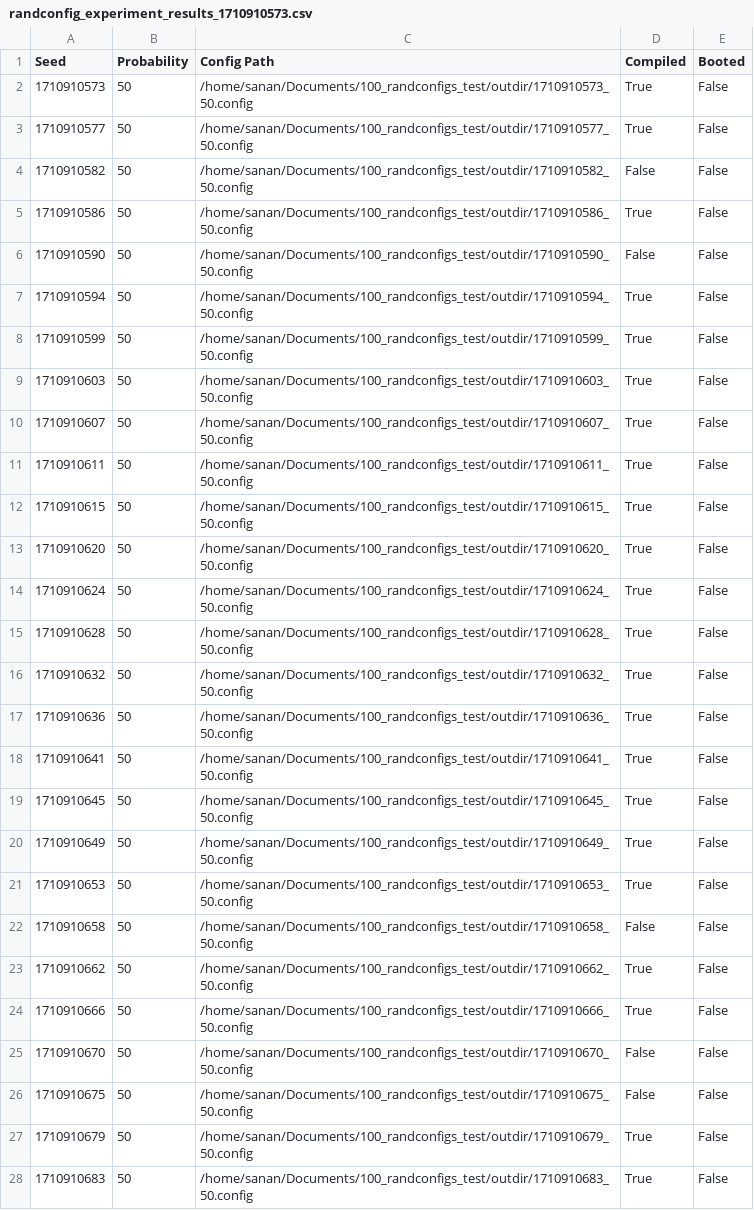
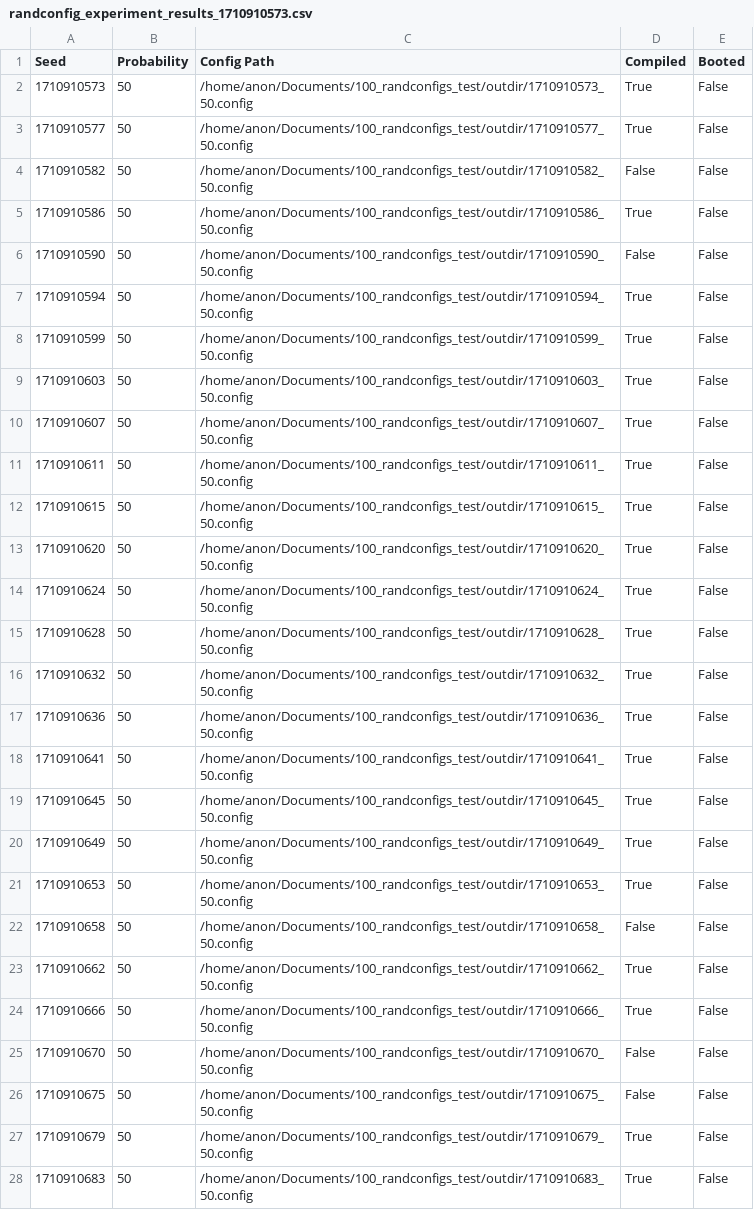
Before and after one commit to appleseedlab/icse25, a CSV file: randconfig_experiment_results_1710910573.csv, drawn as a sheet; only a part is shown; the diff covers the shown part only.

```diff
--- a/randconfig_experiment_results_1710910573.csv
+++ b/randconfig_experiment_results_1710910573.csv
@@ -1,28 +1,28 @@
 Seed,Probability,Config Path,Compiled,Booted
-1710910573,50,/home/sanan/Documents/100_randconfigs_test/outdir/1710910573_50.config,True,False
-1710910577,50,/home/sanan/Documents/100_randconfigs_test/outdir/1710910577_50.config,True,False
-1710910582,50,/home/sanan/Documents/100_randconfigs_test/outdir/1710910582_50.config,False,False
-1710910586,50,/home/sanan/Documents/100_randconfigs_test/outdir/1710910586_50.config,True,False
-1710910590,50,/home/sanan/Documents/100_randconfigs_test/outdir/1710910590_50.config,False,False
-1710910594,50,/home/sanan/Documents/100_randconfigs_test/outdir/1710910594_50.config,True,False
-1710910599,50,/home/sanan/Documents/100_randconfigs_test/outdir/1710910599_50.config,True,False
-1710910603,50,/home/sanan/Documents/100_randconfigs_test/outdir/1710910603_50.config,True,False
-1710910607,50,/home/sanan/Documents/100_randconfigs_test/outdir/1710910607_50.config,True,False
-1710910611,50,/home/sanan/Documents/100_randconfigs_test/outdir/1710910611_50.config,True,False
-1710910615,50,/home/sanan/Documents/100_randconfigs_test/outdir/1710910615_50.config,True,False
-1710910620,50,/home/sanan/Documents/100_randconfigs_test/outdir/1710910620_50.config,True,False
-1710910624,50,/home/sanan/Documents/100_randconfigs_test/outdir/1710910624_50.config,True,False
-1710910628,50,/home/sanan/Documents/100_randconfigs_test/outdir/1710910628_50.config,True,False
-1710910632,50,/home/sanan/Documents/100_randconfigs_test/outdir/1710910632_50.config,True,False
-1710910636,50,/home/sanan/Documents/100_randconfigs_test/outdir/1710910636_50.config,True,False
-1710910641,50,/home/sanan/Documents/100_randconfigs_test/outdir/1710910641_50.config,True,False
-1710910645,50,/home/sanan/Documents/100_randconfigs_test/outdir/1710910645_50.config,True,False
-1710910649,50,/home/sanan/Documents/100_randconfigs_test/outdir/1710910649_50.config,True,False
-1710910653,50,/home/sanan/Documents/100_randconfigs_test/outdir/1710910653_50.config,True,False
-1710910658,50,/home/sanan/Documents/100_randconfigs_test/outdir/1710910658_50.config,False,False
-1710910662,50,/home/sanan/Documents/100_randconfigs_test/outdir/1710910662_50.config,True,False
-1710910666,50,/home/sanan/Documents/100_randconfigs_test/outdir/1710910666_50.config,True,False
-1710910670,50,/home/sanan/Documents/100_randconfigs_test/outdir/1710910670_50.config,False,False
-1710910675,50,/home/sanan/Documents/100_randconfigs_test/outdir/1710910675_50.config,False,False
-1710910679,50,/home/sanan/Documents/100_randconfigs_test/outdir/1710910679_50.config,True,False
-1710910683,50,/home/sanan/Documents/100_randconfigs_test/outdir/1710910683_50.config,True,False
+1710910573,50,/home/anon/Documents/100_randconfigs_test/outdir/1710910573_50.config,True,False
+1710910577,50,/home/anon/Documents/100_randconfigs_test/outdir/1710910577_50.config,True,False
+1710910582,50,/home/anon/Documents/100_randconfigs_test/outdir/1710910582_50.config,False,False
+1710910586,50,/home/anon/Documents/100_randconfigs_test/outdir/1710910586_50.config,True,False
+1710910590,50,/home/anon/Documents/100_randconfigs_test/outdir/1710910590_50.config,False,False
+1710910594,50,/home/anon/Documents/100_randconfigs_test/outdir/1710910594_50.config,True,False
+1710910599,50,/home/anon/Documents/100_randconfigs_test/outdir/1710910599_50.config,True,False
+1710910603,50,/home/anon/Documents/100_randconfigs_test/outdir/1710910603_50.config,True,False
+1710910607,50,/home/anon/Documents/100_randconfigs_test/outdir/1710910607_50.config,True,False
+1710910611,50,/home/anon/Documents/100_randconfigs_test/outdir/1710910611_50.config,True,False
+1710910615,50,/home/anon/Documents/100_randconfigs_test/outdir/1710910615_50.config,True,False
+1710910620,50,/home/anon/Documents/100_randconfigs_test/outdir/1710910620_50.config,True,False
+1710910624,50,/home/anon/Documents/100_randconfigs_test/outdir/1710910624_50.config,True,False
+1710910628,50,/home/anon/Documents/100_randconfigs_test/outdir/1710910628_50.config,True,False
+1710910632,50,/home/anon/Documents/100_randconfigs_test/outdir/1710910632_50.config,True,False
+1710910636,50,/home/anon/Documents/100_randconfigs_test/outdir/1710910636_50.config,True,False
+1710910641,50,/home/anon/Documents/100_randconfigs_test/outdir/1710910641_50.config,True,False
+1710910645,50,/home/anon/Documents/100_randconfigs_test/outdir/1710910645_50.config,True,False
+1710910649,50,/home/anon/Documents/100_randconfigs_test/outdir/1710910649_50.config,True,False
+1710910653,50,/home/anon/Documents/100_randconfigs_test/outdir/1710910653_50.config,True,False
+1710910658,50,/home/anon/Documents/100_randconfigs_test/outdir/1710910658_50.config,False,False
+1710910662,50,/home/anon/Documents/100_randconfigs_test/outdir/1710910662_50.config,True,False
+1710910666,50,/home/anon/Documents/100_randconfigs_test/outdir/1710910666_50.config,True,False
+1710910670,50,/home/anon/Documents/100_randconfigs_test/outdir/1710910670_50.config,False,False
+1710910675,50,/home/anon/Documents/100_randconfigs_test/outdir/1710910675_50.config,False,False
+1710910679,50,/home/anon/Documents/100_randconfigs_test/outdir/1710910679_50.config,True,False
+1710910683,50,/home/anon/Documents/100_randconfigs_test/outdir/1710910683_50.config,True,False
```
Also changed, not shown: 73 edited cells elsewhere in this file, 1 other file.
